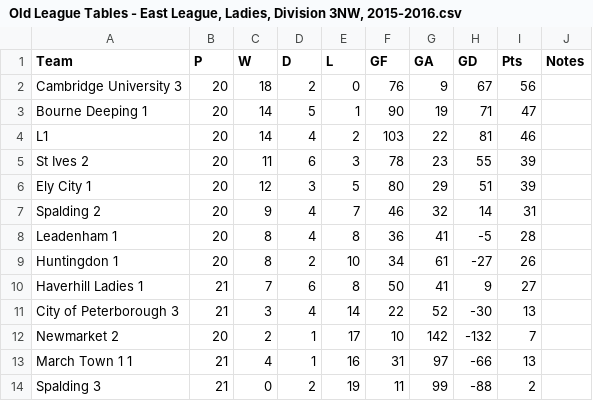
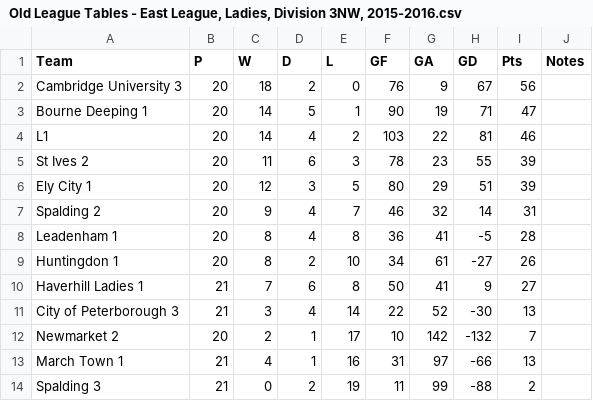
Before and after one commit to cshc/cshc_website, a CSV file: cshcsite/import/league_tables/Old League Tables - East League, Ladies, Division 3NW, 2015-2016.csv, drawn as a sheet.

Commit message:
Fixed a couple import errors

```diff
--- a/cshcsite/import/league_tables/Old League Tables - East League, Ladies, Division 3NW, 2015-2016.csv
+++ b/cshcsite/import/league_tables/Old League Tables - East League, Ladies, Division 3NW, 2015-2016.csv
@@ -12,3 +12,3 @@ City of Peterborough 3,21,3,4,14,22,52,-30,13,
 Newmarket 2,20,2,1,17,10,142,-132,7,
-March Town 1 1,21,4,1,16,31,97,-66,13,
+March Town 1,21,4,1,16,31,97,-66,13,
 Spalding 3,21,0,2,19,11,99,-88,2,
```
Also changed, not shown: cshcsite/import/league_tables/Old League Tables - Cambs League, Ladies, Division 1, 2011-2012.csv, 1 other file.
